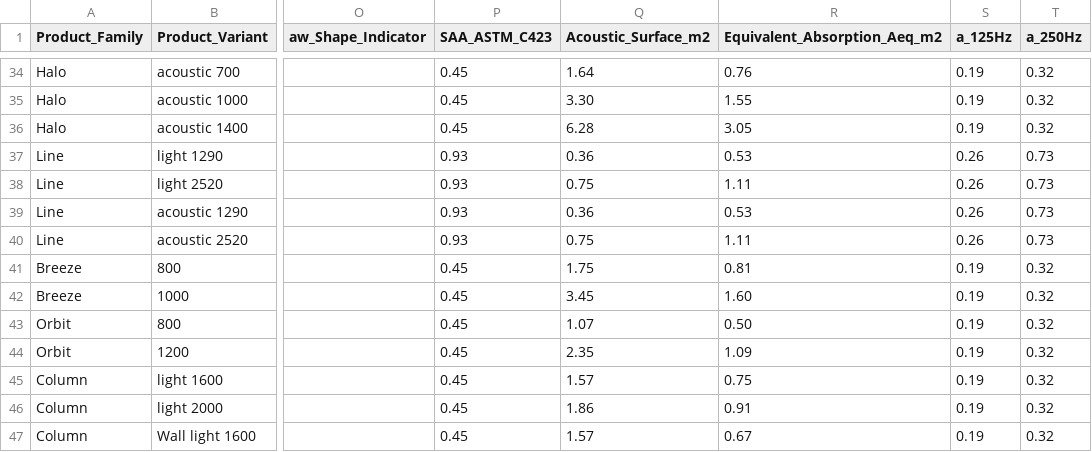
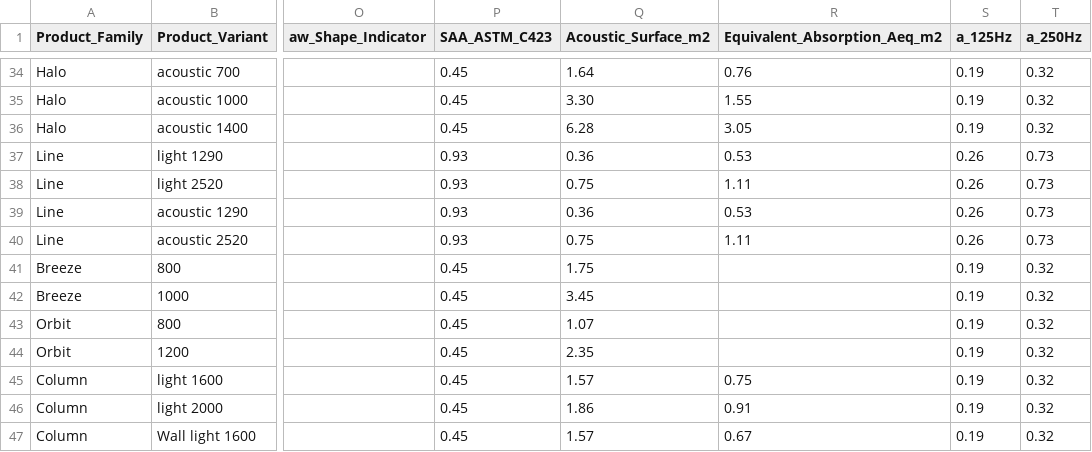
Before and after one commit to fv-agents/acoustic-calculator, a CSV file: data/lumenear_2026_acoustic_data.csv, drawn as a sheet; only a part is shown, gaps mark what is left out; the diff covers the shown part only; the diff names each change by its address in the sheet, - before the commit and + after, or states it on an @@ line.

```diff
--- a/data/lumenear_2026_acoustic_data.csv
+++ b/data/lumenear_2026_acoustic_data.csv
-R41 (Equivalent_Absorption_Aeq_m2): 0.81
+R41 (Equivalent_Absorption_Aeq_m2): (empty)
-R42 (Equivalent_Absorption_Aeq_m2): 1.60
+R42 (Equivalent_Absorption_Aeq_m2): (empty)
-R43 (Equivalent_Absorption_Aeq_m2): 0.50
+R43 (Equivalent_Absorption_Aeq_m2): (empty)
-R44 (Equivalent_Absorption_Aeq_m2): 1.09
+R44 (Equivalent_Absorption_Aeq_m2): (empty)
```
Also changed, not shown: 15 edited cells elsewhere in this file, 5 other files.
